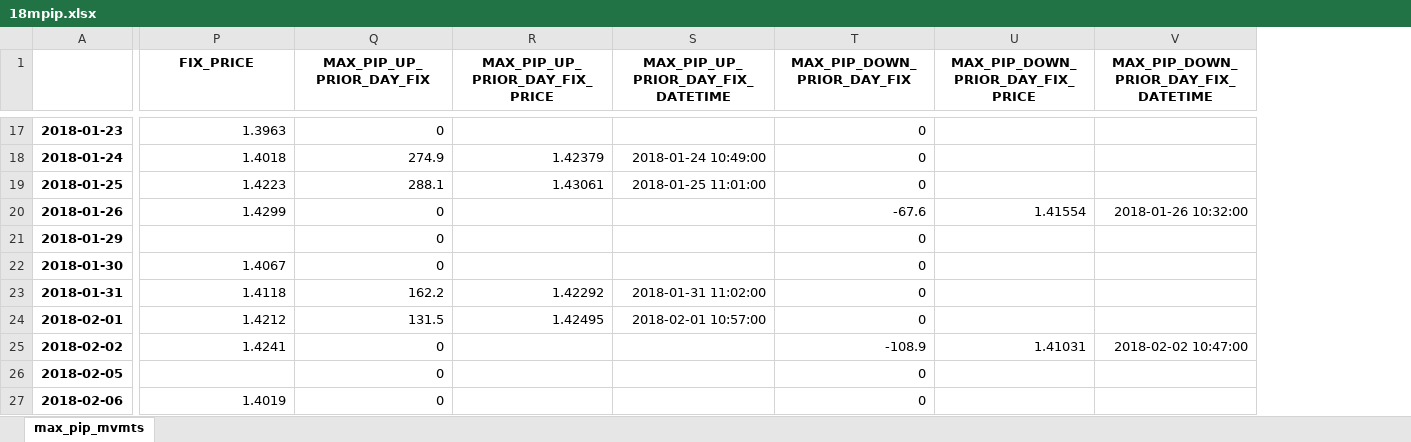
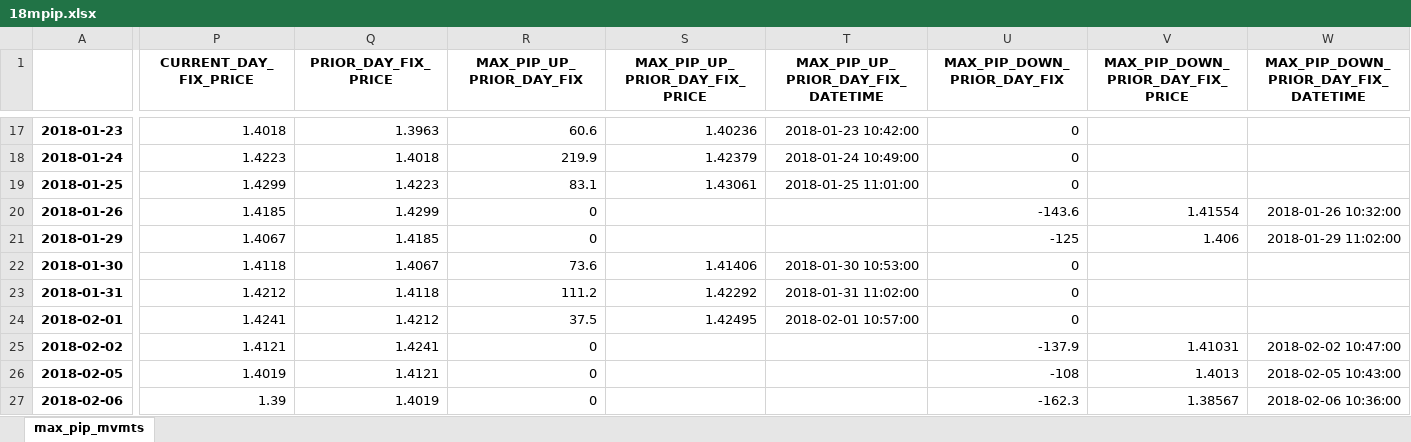
Before and after one commit to vic-lee/PyFX, an Excel workbook: edge_research/dataout/18mpip.xlsx, sheet max_pip_mvmts, drawn as a sheet; only a part is shown, gaps mark what is left out; values as stored, in another font and other column widths than the file's, no borders; addresses are those after the commit; the diff covers the shown part only; the diff names each change by its address in the sheet, - before the commit and + after, or states it on an @@ line.

```diff
--- a/edge_research/dataout/18mpip.xlsx (sheet max_pip_mvmts)
+++ b/edge_research/dataout/18mpip.xlsx (sheet max_pip_mvmts)
+column Q (PRIOR_DAY_FIX_PRICE), rows 17-27: 1.3963 | 1.4018 | 1.4223 | 1.4299 | 1.4185 | 1.4067 | 1.4118 | 1.4212 | 1.4241 | 1.4121 | 1.4019
-P1: FIX_PRICE
+P1: CURRENT_DAY_FIX_PRICE
-P17 (CURRENT_DAY_FIX_PRICE): 1.3963
+P17 (CURRENT_DAY_FIX_PRICE): 1.4018
-R17 (MAX_PIP_UP_PRIOR_DAY_FIX): 0
+R17 (MAX_PIP_UP_PRIOR_DAY_FIX): 60.6
-S17 (MAX_PIP_UP_PRIOR_DAY_FIX_PRICE): (empty)
+S17 (MAX_PIP_UP_PRIOR_DAY_FIX_PRICE): 1.40236
-T17: (empty)
+T17: 2018-01-23 10:42:00
-P18 (CURRENT_DAY_FIX_PRICE): 1.4018
+P18 (CURRENT_DAY_FIX_PRICE): 1.4223
-R18 (MAX_PIP_UP_PRIOR_DAY_FIX): 274.9
+R18 (MAX_PIP_UP_PRIOR_DAY_FIX): 219.9
-P19 (CURRENT_DAY_FIX_PRICE): 1.4223
+P19 (CURRENT_DAY_FIX_PRICE): 1.4299
-R19 (MAX_PIP_UP_PRIOR_DAY_FIX): 288.1
+R19 (MAX_PIP_UP_PRIOR_DAY_FIX): 83.1
-P20 (CURRENT_DAY_FIX_PRICE): 1.4299
+P20 (CURRENT_DAY_FIX_PRICE): 1.4185
-U20 (MAX_PIP_DOWN_PRIOR_DAY_FIX): -67.6
+U20 (MAX_PIP_DOWN_PRIOR_DAY_FIX): -143.6
-P21 (CURRENT_DAY_FIX_PRICE): (empty)
+P21 (CURRENT_DAY_FIX_PRICE): 1.4067
-U21 (MAX_PIP_DOWN_PRIOR_DAY_FIX): 0
+U21 (MAX_PIP_DOWN_PRIOR_DAY_FIX): -125
-V21 (MAX_PIP_DOWN_PRIOR_DAY_FIX_PRICE): (empty)
+V21 (MAX_PIP_DOWN_PRIOR_DAY_FIX_PRICE): 1.406
-W21: (empty)
+W21: 2018-01-29 11:02:00
-P22 (CURRENT_DAY_FIX_PRICE): 1.4067
+P22 (CURRENT_DAY_FIX_PRICE): 1.4118
-R22 (MAX_PIP_UP_PRIOR_DAY_FIX): 0
+R22 (MAX_PIP_UP_PRIOR_DAY_FIX): 73.6
-S22 (MAX_PIP_UP_PRIOR_DAY_FIX_PRICE): (empty)
+S22 (MAX_PIP_UP_PRIOR_DAY_FIX_PRICE): 1.41406
-T22: (empty)
+T22: 2018-01-30 10:53:00
-P23 (CURRENT_DAY_FIX_PRICE): 1.4118
+P23 (CURRENT_DAY_FIX_PRICE): 1.4212
-R23 (MAX_PIP_UP_PRIOR_DAY_FIX): 162.2
+R23 (MAX_PIP_UP_PRIOR_DAY_FIX): 111.2
-P24 (CURRENT_DAY_FIX_PRICE): 1.4212
+P24 (CURRENT_DAY_FIX_PRICE): 1.4241
-R24 (MAX_PIP_UP_PRIOR_DAY_FIX): 131.5
+R24 (MAX_PIP_UP_PRIOR_DAY_FIX): 37.5
-P25 (CURRENT_DAY_FIX_PRICE): 1.4241
+P25 (CURRENT_DAY_FIX_PRICE): 1.4121
-U25 (MAX_PIP_DOWN_PRIOR_DAY_FIX): -108.9
+U25 (MAX_PIP_DOWN_PRIOR_DAY_FIX): -137.9
-P26 (CURRENT_DAY_FIX_PRICE): (empty)
+P26 (CURRENT_DAY_FIX_PRICE): 1.4019
-U26 (MAX_PIP_DOWN_PRIOR_DAY_FIX): 0
+U26 (MAX_PIP_DOWN_PRIOR_DAY_FIX): -108
-V26 (MAX_PIP_DOWN_PRIOR_DAY_FIX_PRICE): (empty)
+V26 (MAX_PIP_DOWN_PRIOR_DAY_FIX_PRICE): 1.4013
-W26: (empty)
+W26: 2018-02-05 10:43:00
-P27 (CURRENT_DAY_FIX_PRICE): 1.4019
+P27 (CURRENT_DAY_FIX_PRICE): 1.39
-U27 (MAX_PIP_DOWN_PRIOR_DAY_FIX): 0
+U27 (MAX_PIP_DOWN_PRIOR_DAY_FIX): -162.3
-V27 (MAX_PIP_DOWN_PRIOR_DAY_FIX_PRICE): (empty)
+V27 (MAX_PIP_DOWN_PRIOR_DAY_FIX_PRICE): 1.38567
-W27: (empty)
+W27: 2018-02-06 10:36:00
```
Also changed, not shown: 913 edited cells elsewhere in this sheet, edge_research/dataout/18dpip.xlsx, 2 other files.
